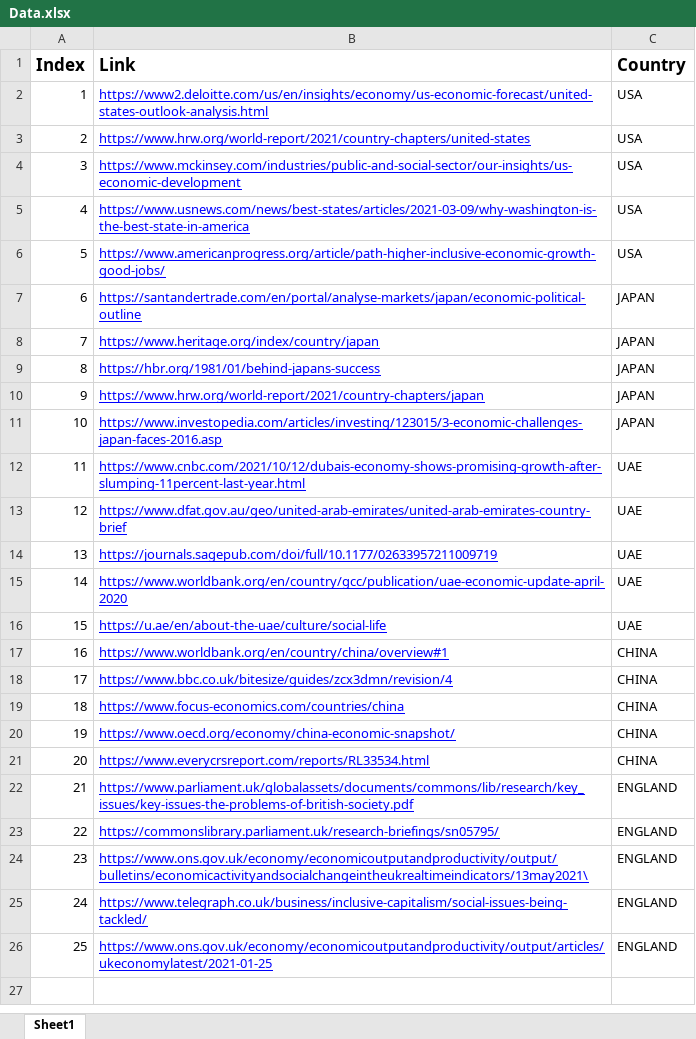
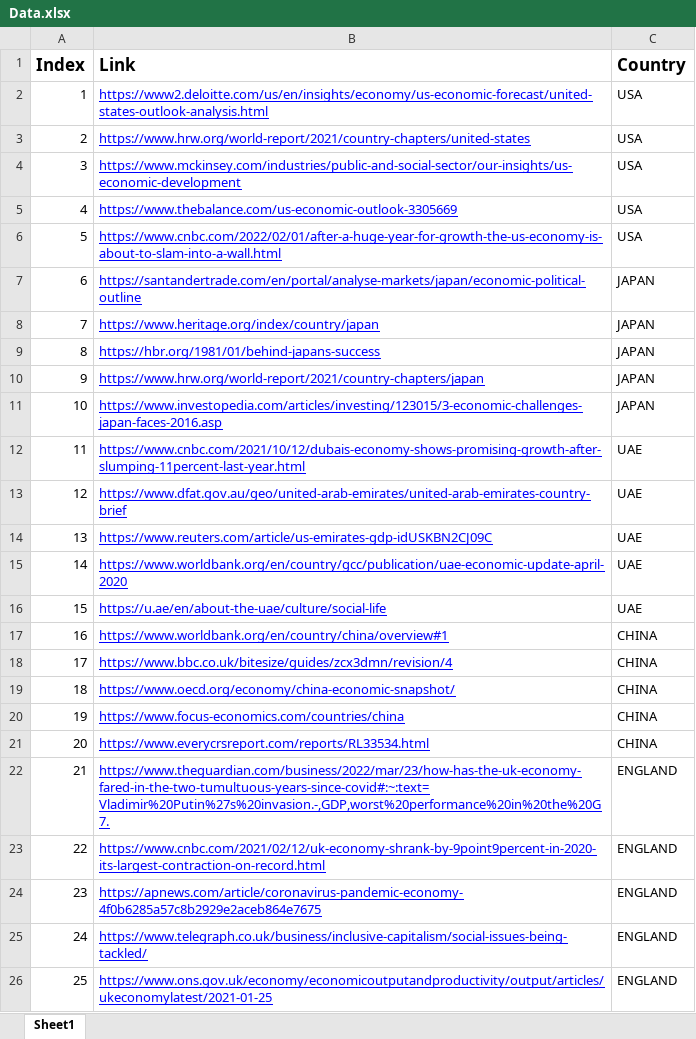
Before and after one commit to OsamaRoslan/Moonbuck, an Excel workbook: Database/Data.xlsx, sheet Sheet1, drawn as a sheet; values as stored, in another font and other column widths than the file's, no borders; the diff names each change by its address in the sheet, - before the commit and + after, or states it on an @@ line.

```diff
--- a/Database/Data.xlsx (sheet Sheet1)
+++ b/Database/Data.xlsx (sheet Sheet1)
-B5 (Link): https://www.usnews.com/news/best-states/articles/2021-03-09/why-washington-is-the-best-state-in-america
+B5 (Link): https://www.thebalance.com/us-economic-outlook-3305669
-B6 (Link): https://www.americanprogress.org/article/path-higher-inclusive-economic-growth-good-jobs/
+B6 (Link): https://www.cnbc.com/2022/02/01/after-a-huge-year-for-growth-the-us-economy-is-about-to-slam-into-a-wall.html
-B14 (Link): https://journals.sagepub.com/doi/full/10.1177/02633957211009719
+B14 (Link): https://www.reuters.com/article/us-emirates-gdp-idUSKBN2CJ09C
-B19 (Link): https://www.focus-economics.com/countries/china
+B19 (Link): https://www.oecd.org/economy/china-economic-snapshot/
-B20 (Link): https://www.oecd.org/economy/china-economic-snapshot/
+B20 (Link): https://www.focus-economics.com/countries/china
-B22 (Link): https://www.parliament.uk/globalassets/documents/commons/lib/research/key_issues/key-issues-the-problems-of-british-society.pdf
+B22 (Link): https://www.theguardian.com/business/2022/mar/23/how-has-the-uk-economy-fared-in-the-two-tumultuous-years-since-covid#:~:text=Vladimir%20Putin%27s%20invasion.-,GDP,worst%20performance%20in%20the%20G7.
-B23 (Link): https://commonslibrary.parliament.uk/research-briefings/sn05795/
+B23 (Link): https://www.cnbc.com/2021/02/12/uk-economy-shrank-by-9point9percent-in-2020-its-largest-contraction-on-record.html
-B24 (Link): https://www.ons.gov.uk/economy/economicoutputandproductivity/output/bulletins/economicactivityandsocialchangeintheukrealtimeindicators/13may2021\
+B24 (Link): https://apnews.com/article/coronavirus-pandemic-economy-4f0b6285a57c8b2929e2aceb864e7675
```
Also changed, not shown: 21 other files.
